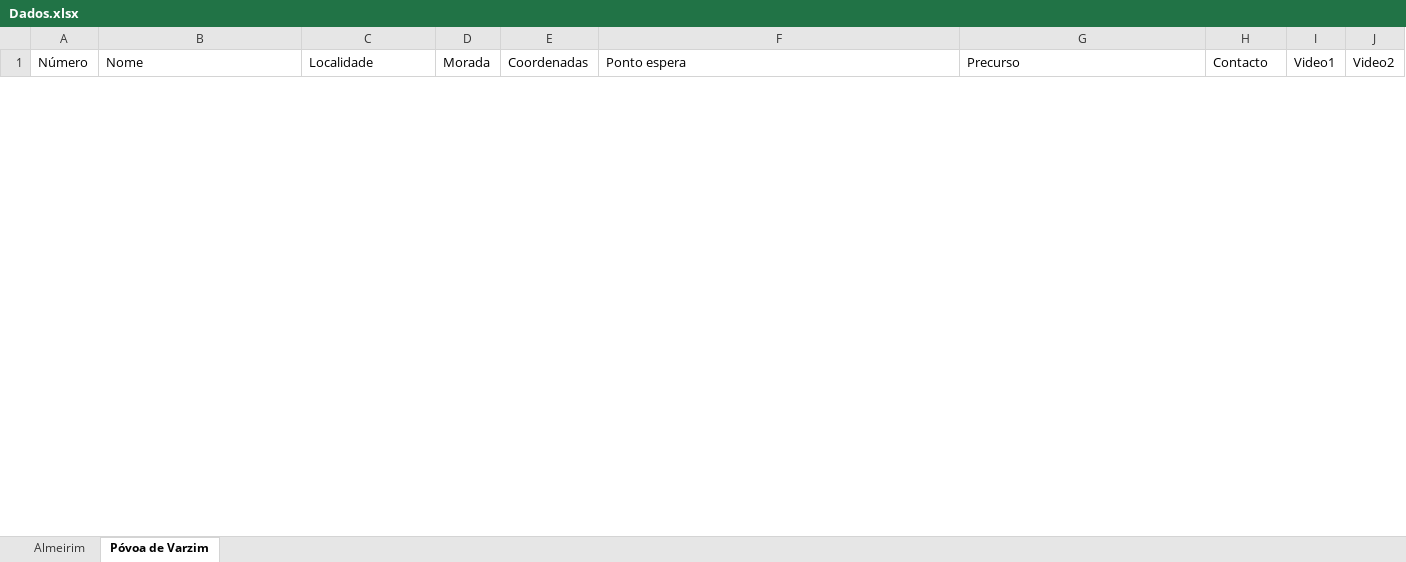
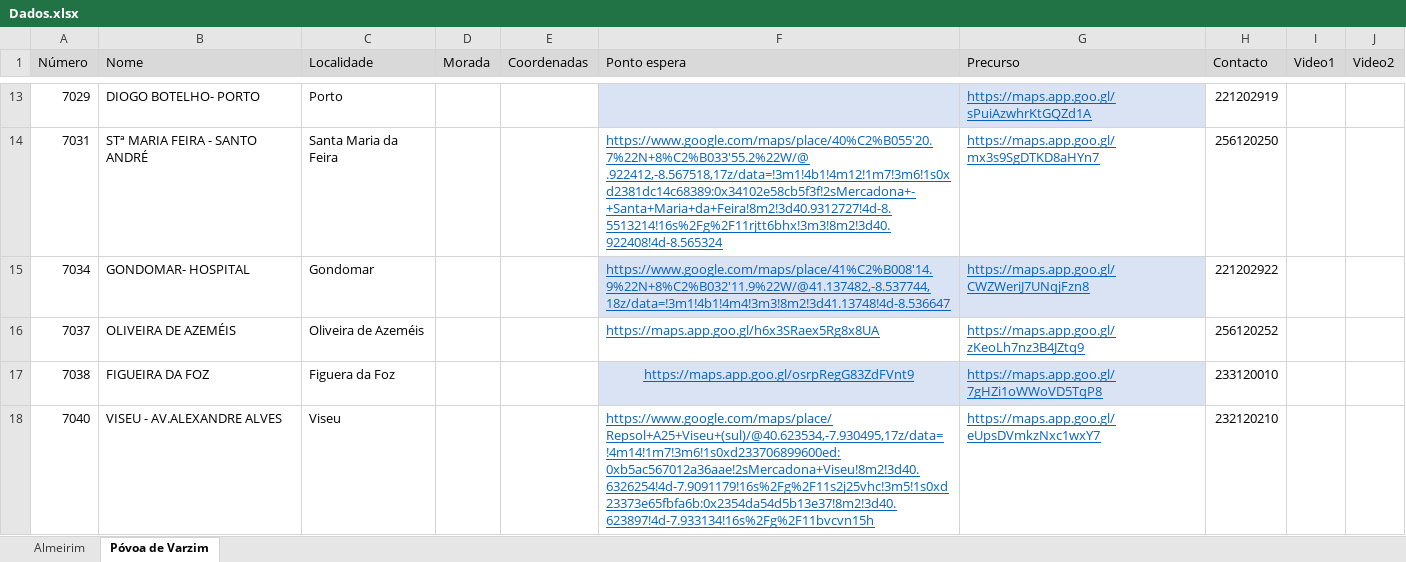
Before and after one commit to art-formacao/Mercadona, an Excel workbook: Dados.xlsx, sheet Póvoa de Varzim, drawn as a sheet; only a part is shown, gaps mark what is left out; values as stored, in another font and other column widths than the file's, no borders; conditional formats not drawn; ↵ is a line break in a cell; the diff covers the shown part only; the diff names each change by its address in the sheet, - before the commit and + after, or states it on an @@ line.

Commit message:
Add files via upload

```diff
--- a/Dados.xlsx (sheet Póvoa de Varzim)
+++ b/Dados.xlsx (sheet Póvoa de Varzim)
-A1:J1 fill: none
+A1:J1 fill: #D9D9D9
+row 13: 7029 | DIOGO BOTELHO- PORTO | Porto |  |  |  | https://maps.app.goo.gl/sPuiAzwhrKtGQZd1A | 221202919
+row 14: 7031 | STª MARIA FEIRA - SANTO ANDRÉ | Santa Maria da Feira |  |  | https://www.google.com/maps/place/40%C2%B055'20.7%22N+8%C2%B033'55.2%22W/@ ↵ .922412,-8.567518,17z/data=!3m1!4b1!4m12!1m7!3m6!1s0xd2381dc14c68389:0x34102e58cb5f3f!2sMercadona+-+Santa+Maria+da+Feira!8m2!3d40.9312727!4d-8.5513214!16s%2Fg%2F11rjtt6bhx!3m3!8m2!3d40.922408!4d-8.565324 | https://maps.app.goo.gl/mx3s9SgDTKD8aHYn7 | 256120250
+row 15: 7034 | GONDOMAR- HOSPITAL | Gondomar |  |  | https://www.google.com/maps/place/41%C2%B008'14.9%22N+8%C2%B032'11.9%22W/@41.137482,-8.537744,18z/data=!3m1!4b1!4m4!3m3!8m2!3d41.13748!4d-8.536647 | https://maps.app.goo.gl/CWZWeriJ7UNqjFzn8 | 221202922
+row 16: 7037 | OLIVEIRA DE AZEMÉIS | Oliveira de Azeméis |  |  | https://maps.app.goo.gl/h6x3SRaex5Rg8x8UA | https://maps.app.goo.gl/zKeoLh7nz3B4JZtq9 | 256120252
+row 17: 7038 | FIGUEIRA DA FOZ | Figuera da Foz |  |  | https://maps.app.goo.gl/osrpRegG83ZdFVnt9 | https://maps.app.goo.gl/7gHZi1oWWoVD5TqP8 | 233120010
+row 18: 7040 | VISEU - AV.ALEXANDRE ALVES | Viseu |  |  | https://www.google.com/maps/place/Repsol+A25+Viseu+(sul)/@40.623534,-7.930495,17z/data=!4m14!1m7!3m6!1s0xd233706899600ed:0xb5ac567012a36aae!2sMercadona+Viseu!8m2!3d40.6326254!4d-7.9091179!16s%2Fg%2F11s2j25vhc!3m5!1s0xd23373e65fbfa6b:0x2354da54d5b13e37!8m2!3d40.623897!4d-7.933134!16s%2Fg%2F11bvcvn15h | https://maps.app.goo.gl/eUpsDVmkzNxc1wxY7 | 232120210
```
Also changed, not shown: 17 added rows and 1 removed row elsewhere in this sheet.
